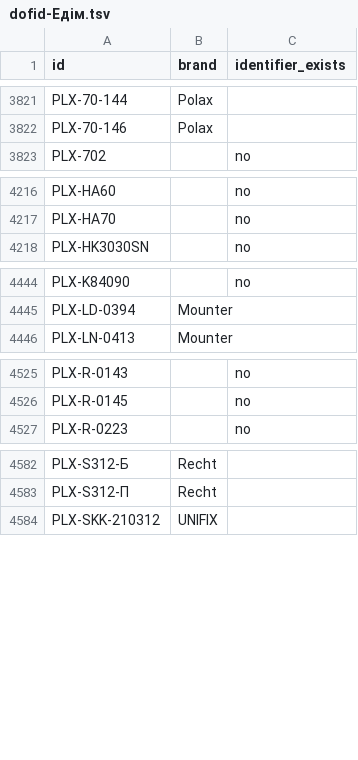
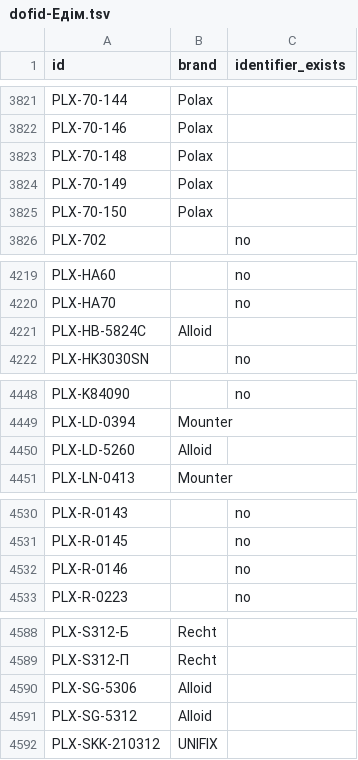
Before and after one commit to enagrosvit-beep/pub, a TSV file: audyt-1680/dofid-Едім.tsv, drawn as a sheet; only a part is shown, gaps mark what is left out; the diff covers the shown part only; the diff names each change by its address in the sheet, - before the commit and + after, or states it on an @@ line.

```diff
--- a/audyt-1680/dofid-Едім.tsv
+++ b/audyt-1680/dofid-Едім.tsv
+row 3823: PLX-70-148 | Polax
+row 3824: PLX-70-149 | Polax
+row 3825: PLX-70-150 | Polax
+row 4221: PLX-HB-5824C | Alloid
+row 4450: PLX-LD-5260 | Alloid
+row 4532: PLX-R-0146 |  | no
+row 4590: PLX-SG-5306 | Alloid
+row 4591: PLX-SG-5312 | Alloid
```
Also changed, not shown: 4 added rows elsewhere in this file, audyt-1680/ruchni-Едім.csv, 1 other file.
